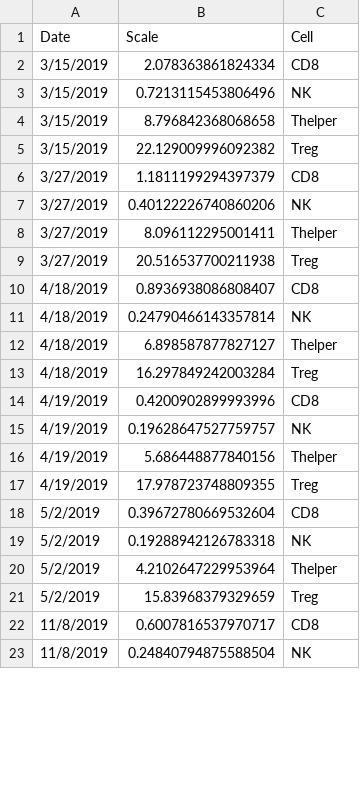
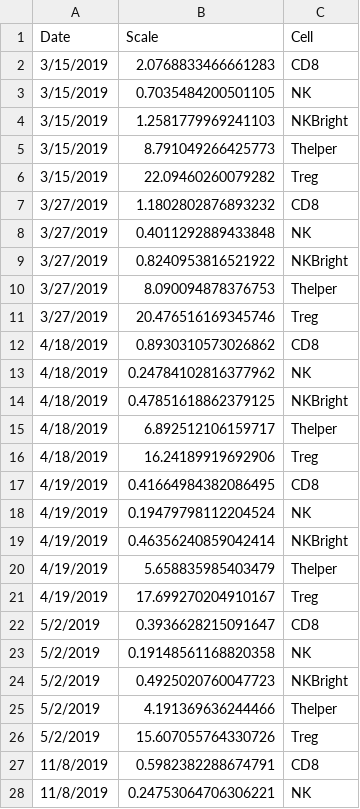
Before and after one commit to meyer-lab/gc-valent, a CSV file: ckine/data/BindingConvDict.csv, drawn as a sheet; only a part is shown; the diff covers the shown part only.

Commit message:
EC50s plus NKBrights (#937)
* EC50s plus NKBrights

* Fix S4

```diff
--- a/ckine/data/BindingConvDict.csv
+++ b/ckine/data/BindingConvDict.csv
@@ -1,23 +1,28 @@
 Date,Scale,Cell
-3/15/2019,2.078363861824334,CD8
-3/15/2019,0.7213115453806496,NK
-3/15/2019,8.796842368068658,Thelper
-3/15/2019,22.129009996092382,Treg
-3/27/2019,1.1811199294397379,CD8
-3/27/2019,0.40122226740860206,NK
-3/27/2019,8.096112295001411,Thelper
-3/27/2019,20.516537700211938,Treg
-4/18/2019,0.8936938086808407,CD8
-4/18/2019,0.24790466143357814,NK
-4/18/2019,6.898587877827127,Thelper
-4/18/2019,16.297849242003284,Treg
-4/19/2019,0.4200902899993996,CD8
-4/19/2019,0.19628647527759757,NK
-4/19/2019,5.686448877840156,Thelper
-4/19/2019,17.978723748809355,Treg
-5/2/2019,0.39672780669532604,CD8
-5/2/2019,0.19288942126783318,NK
-5/2/2019,4.2102647229953964,Thelper
-5/2/2019,15.83968379329659,Treg
-11/8/2019,0.6007816537970717,CD8
-11/8/2019,0.24840794875588504,NK
+3/15/2019,2.0768833466661283,CD8
+3/15/2019,0.7035484200501105,NK
+3/15/2019,1.2581779969241103,NKBright
+3/15/2019,8.791049266425773,Thelper
+3/15/2019,22.09460260079282,Treg
+3/27/2019,1.1802802876893232,CD8
+3/27/2019,0.4011292889433848,NK
+3/27/2019,0.8240953816521922,NKBright
+3/27/2019,8.090094878376753,Thelper
+3/27/2019,20.476516169345746,Treg
+4/18/2019,0.8930310573026862,CD8
+4/18/2019,0.24784102816377962,NK
+4/18/2019,0.47851618862379125,NKBright
+4/18/2019,6.892512106159717,Thelper
+4/18/2019,16.24189919692906,Treg
+4/19/2019,0.41664984382086495,CD8
+4/19/2019,0.19479798112204524,NK
+4/19/2019,0.46356240859042414,NKBright
+4/19/2019,5.658835985403479,Thelper
+4/19/2019,17.699270204910167,Treg
+5/2/2019,0.3936628215091647,CD8
+5/2/2019,0.19148561168820358,NK
+5/2/2019,0.4925020760047723,NKBright
+5/2/2019,4.191369636244466,Thelper
+5/2/2019,15.607055764330726,Treg
+11/8/2019,0.5982382288674791,CD8
+11/8/2019,0.24753064706306221,NK
```
Also changed, not shown: 3 added rows and 10 edited cells elsewhere in this file, 15 other files.
